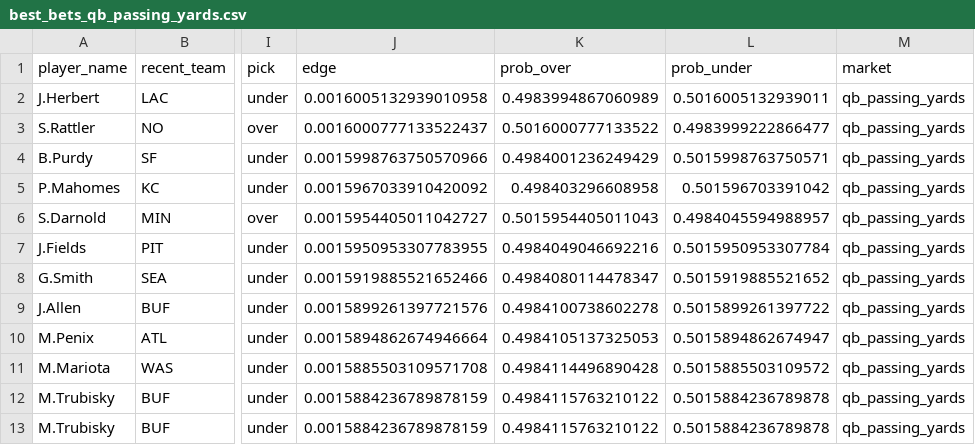
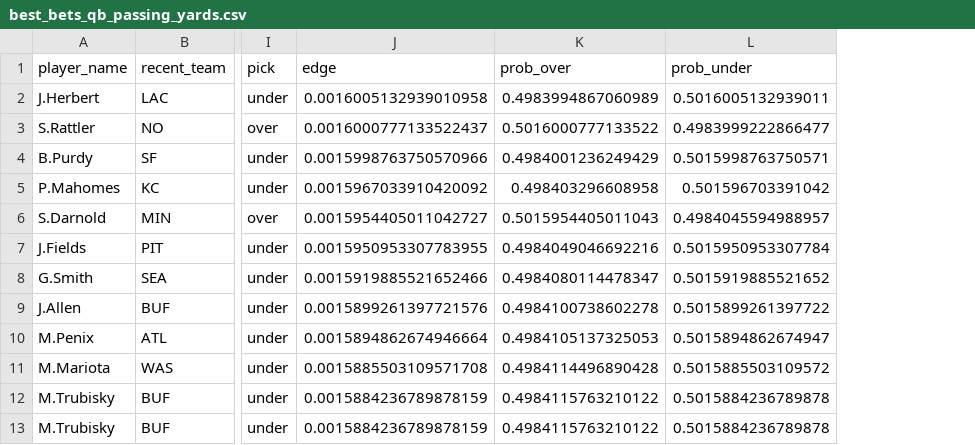
Before and after one commit to Clownworldenjoyer76/football_for_mat, a CSV file: output/best_bets_qb_passing_yards.csv, drawn as a sheet; only a part is shown, gaps mark what is left out; the diff names each change by its address in the sheet, - before the commit and + after, or states it on an @@ line.

```diff
--- a/output/best_bets_qb_passing_yards.csv
+++ b/output/best_bets_qb_passing_yards.csv
-column M (market), rows 2-13: all qb_passing_yards
```
Also changed, not shown: output/best_bets_rb_rushing_yards.csv, output/best_bets_wr_rec_yards.csv, 10 other files.
